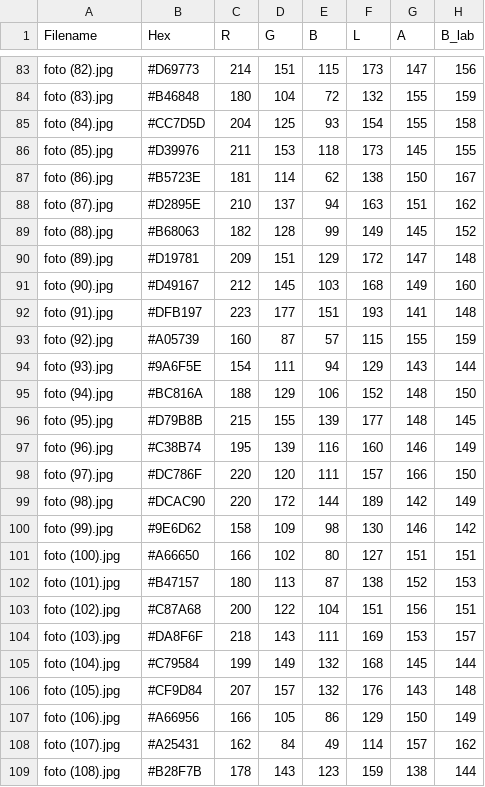
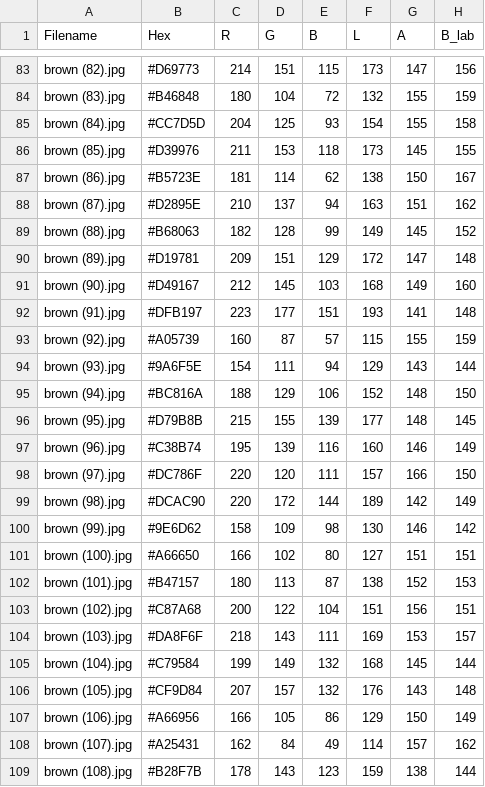
Before and after one commit to kamilarr/Glammuse-IOT, a CSV file: Dataset/hex_to_lab_output_brown.csv, drawn as a sheet; only a part is shown, gaps mark what is left out; the diff covers the shown part only; the diff names each change by its address in the sheet, - before the commit and + after, or states it on an @@ line.

```diff
--- a/Dataset/hex_to_lab_output_brown.csv
+++ b/Dataset/hex_to_lab_output_brown.csv
-A83 (Filename): foto (82).jpg
+A83 (Filename): brown (82).jpg
-A84 (Filename): foto (83).jpg
+A84 (Filename): brown (83).jpg
-A85 (Filename): foto (84).jpg
+A85 (Filename): brown (84).jpg
-A86 (Filename): foto (85).jpg
+A86 (Filename): brown (85).jpg
-A87 (Filename): foto (86).jpg
+A87 (Filename): brown (86).jpg
-A88 (Filename): foto (87).jpg
+A88 (Filename): brown (87).jpg
-A89 (Filename): foto (88).jpg
+A89 (Filename): brown (88).jpg
-A90 (Filename): foto (89).jpg
+A90 (Filename): brown (89).jpg
-A91 (Filename): foto (90).jpg
+A91 (Filename): brown (90).jpg
-A92 (Filename): foto (91).jpg
+A92 (Filename): brown (91).jpg
-A93 (Filename): foto (92).jpg
+A93 (Filename): brown (92).jpg
-A94 (Filename): foto (93).jpg
+A94 (Filename): brown (93).jpg
-A95 (Filename): foto (94).jpg
+A95 (Filename): brown (94).jpg
-A96 (Filename): foto (95).jpg
+A96 (Filename): brown (95).jpg
-A97 (Filename): foto (96).jpg
+A97 (Filename): brown (96).jpg
-A98 (Filename): foto (97).jpg
+A98 (Filename): brown (97).jpg
-A99 (Filename): foto (98).jpg
+A99 (Filename): brown (98).jpg
-A100 (Filename): foto (99).jpg
+A100 (Filename): brown (99).jpg
-A101 (Filename): foto (100).jpg
+A101 (Filename): brown (100).jpg
-A102 (Filename): foto (101).jpg
+A102 (Filename): brown (101).jpg
-A103 (Filename): foto (102).jpg
+A103 (Filename): brown (102).jpg
-A104 (Filename): foto (103).jpg
+A104 (Filename): brown (103).jpg
-A105 (Filename): foto (104).jpg
+A105 (Filename): brown (104).jpg
-A106 (Filename): foto (105).jpg
+A106 (Filename): brown (105).jpg
-A107 (Filename): foto (106).jpg
+A107 (Filename): brown (106).jpg
-A108 (Filename): foto (107).jpg
+A108 (Filename): brown (107).jpg
-A109 (Filename): foto (108).jpg
+A109 (Filename): brown (108).jpg
```
Also changed, not shown: 115 edited cells elsewhere in this file, Dataset/hex_to_lab_output_black.csv, Dataset/hex_to_lab_output_white.csv.
